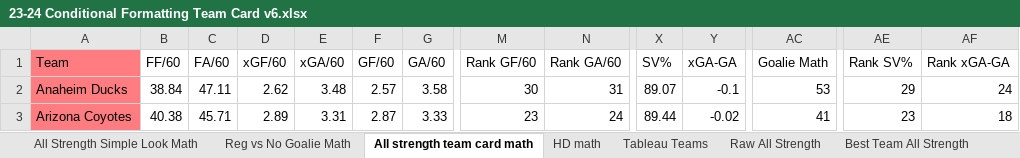
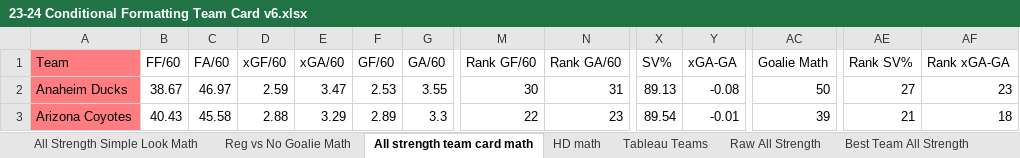
Before and after one commit to hatch47/DataAnalystProjects, an Excel workbook: 2023-24 Conditional Formatting Cards/23-24 Conditional Formatting Team Card v6.xlsx, sheet All strength team card math, drawn as a sheet; only a part is shown, gaps mark what is left out; values as stored, in another font and other column widths than the file's, no borders; the diff covers the shown part only; the diff names each change by its address in the sheet, - before the commit and + after, or states it on an @@ line.

```diff
--- a/2023-24 Conditional Formatting Cards/23-24 Conditional Formatting Team Card v6.xlsx (sheet All strength team card math)
+++ b/2023-24 Conditional Formatting Cards/23-24 Conditional Formatting Team Card v6.xlsx (sheet All strength team card math)
-B2 (FF/60): 38.84
+B2 (FF/60): 38.67
-C2 (FA/60): 47.11
+C2 (FA/60): 46.97
-D2 (xGF/60): 2.62
+D2 (xGF/60): 2.59
-E2 (xGA/60): 3.48
+E2 (xGA/60): 3.47
-F2 (GF/60): 2.57
+F2 (GF/60): 2.53
-G2 (GA/60): 3.58
+G2 (GA/60): 3.55
-X2 (SV%): 89.07
+X2 (SV%): 89.13
-Y2 (xGA-GA): -0.1
+Y2 (xGA-GA): -0.08
-AC2 (Goalie Math): 53
+AC2 (Goalie Math): 50
-AE2 (Rank SV%): 29
+AE2 (Rank SV%): 27
-AF2 (Rank xGA-GA): 24
+AF2 (Rank xGA-GA): 23
-B3 (FF/60): 40.38
+B3 (FF/60): 40.43
-C3 (FA/60): 45.71
+C3 (FA/60): 45.58
-D3 (xGF/60): 2.89
+D3 (xGF/60): 2.88
-E3 (xGA/60): 3.31
+E3 (xGA/60): 3.29
-F3 (GF/60): 2.87
+F3 (GF/60): 2.89
-G3 (GA/60): 3.33
+G3 (GA/60): 3.3
-M3 (Rank GF/60): 23
+M3 (Rank GF/60): 22
-N3 (Rank GA/60): 24
+N3 (Rank GA/60): 23
-X3 (SV%): 89.44
+X3 (SV%): 89.54
-Y3 (xGA-GA): -0.02
+Y3 (xGA-GA): -0.01
-AC3 (Goalie Math): 41
+AC3 (Goalie Math): 39
-AE3 (Rank SV%): 23
+AE3 (Rank SV%): 21
```
Also changed, not shown: 536 edited cells elsewhere in this sheet, sheet Raw All Strength, sheet All Strength Simple Look Math, sheet Reg vs No Goalie, sheet Best Team All Strength, sheet HD Best Team List No Goalie, sheet HD math, 6 more sheets, formulas that keep their value, 2 other files.
